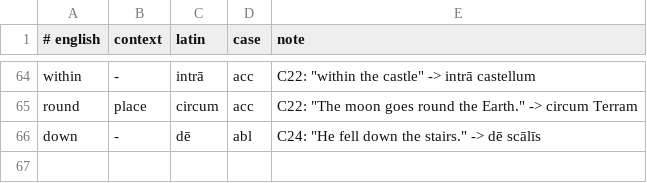
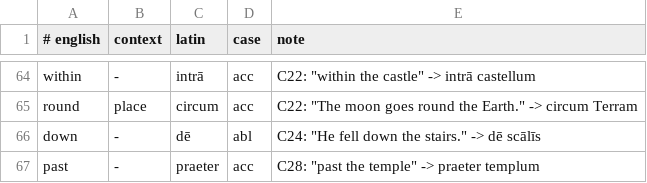
Before and after one commit to oldenKnight/vetusPoeta, a TSV file: data/curated/preps_en_la.tsv, drawn as a sheet; only a part is shown, gaps mark what is left out.

```diff
--- a/data/curated/preps_en_la.tsv
+++ b/data/curated/preps_en_la.tsv
@@ -66 +66,2 @@ round	place	circum	acc	C22: "The moon goes round the Earth." -> circum Terram
 down	-	dē	abl	C24: "He fell down the stairs." -> dē scālīs
+past	-	praeter	acc	C28: "past the temple" -> praeter templum
```
Also changed, not shown: data/curated/names_la.tsv, data/curated/phrasebook_en_la.tsv, 16 other files.
